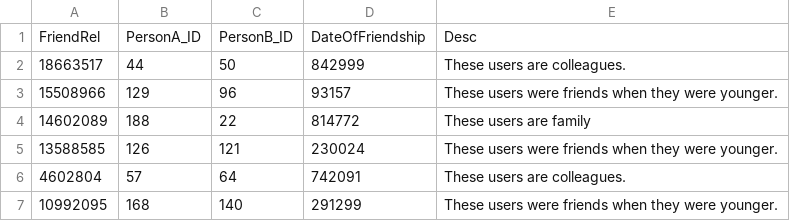
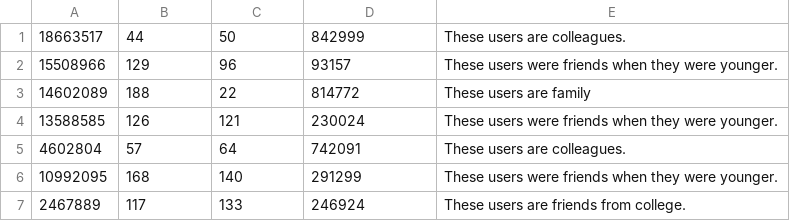
Before and after one commit to D3cl4n/cs585-Project1, a CSV file: Submission/sample_dataset/associates.csv, drawn as a sheet; only a part is shown; the shorter side is filled out with more unchanged rows.

Commit message:
Update associates.csv
Removed headers

```diff
--- a/Submission/sample_dataset/associates.csv
+++ b/Submission/sample_dataset/associates.csv
@@ -1,2 +1 @@
-FriendRel,PersonA_ID,PersonB_ID,DateOfFriendship,Desc
 18663517,44,50,842999,These users are colleagues.
```
